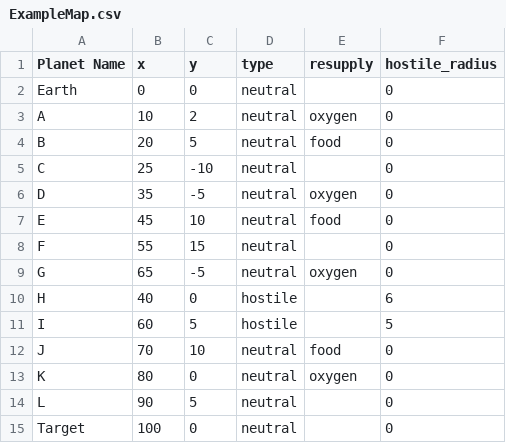
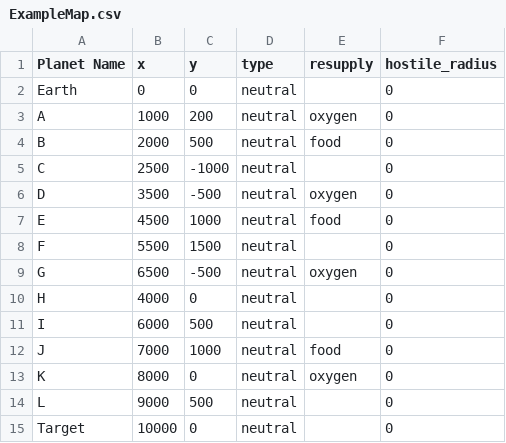
Before and after one commit to Big-Ben-7/ExplorationAlgorithm, a CSV file: ExampleMap.csv, drawn as a sheet.

```diff
--- a/ExampleMap.csv
+++ b/ExampleMap.csv
@@ -2,14 +2,14 @@ Planet Name,x,y,type,resupply,hostile_radius
 Earth,0,0,neutral,,0
-A,10,2,neutral,oxygen,0
-B,20,5,neutral,food,0
-C,25,-10,neutral,,0
-D,35,-5,neutral,oxygen,0
-E,45,10,neutral,food,0
-F,55,15,neutral,,0
-G,65,-5,neutral,oxygen,0
-H,40,0,hostile,,6
-I,60,5,hostile,,5
-J,70,10,neutral,food,0
-K,80,0,neutral,oxygen,0
-L,90,5,neutral,,0
-Target,100,0,neutral,,0
+A,1000,200,neutral,oxygen,0
+B,2000,500,neutral,food,0
+C,2500,-1000,neutral,,0
+D,3500,-500,neutral,oxygen,0
+E,4500,1000,neutral,food,0
+F,5500,1500,neutral,,0
+G,6500,-500,neutral,oxygen,0
+H,4000,0,neutral,,0
+I,6000,500,neutral,,0
+J,7000,1000,neutral,food,0
+K,8000,0,neutral,oxygen,0
+L,9000,500,neutral,,0
+Target,10000,0,neutral,,0
```
Also changed, not shown: 3 other files.
